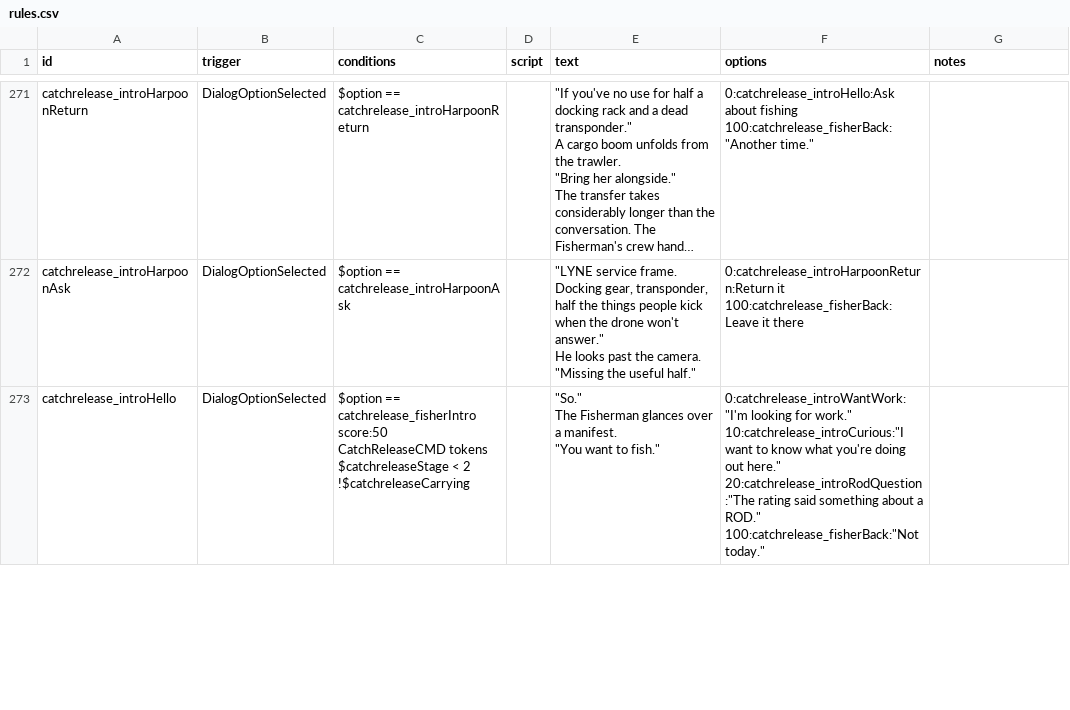
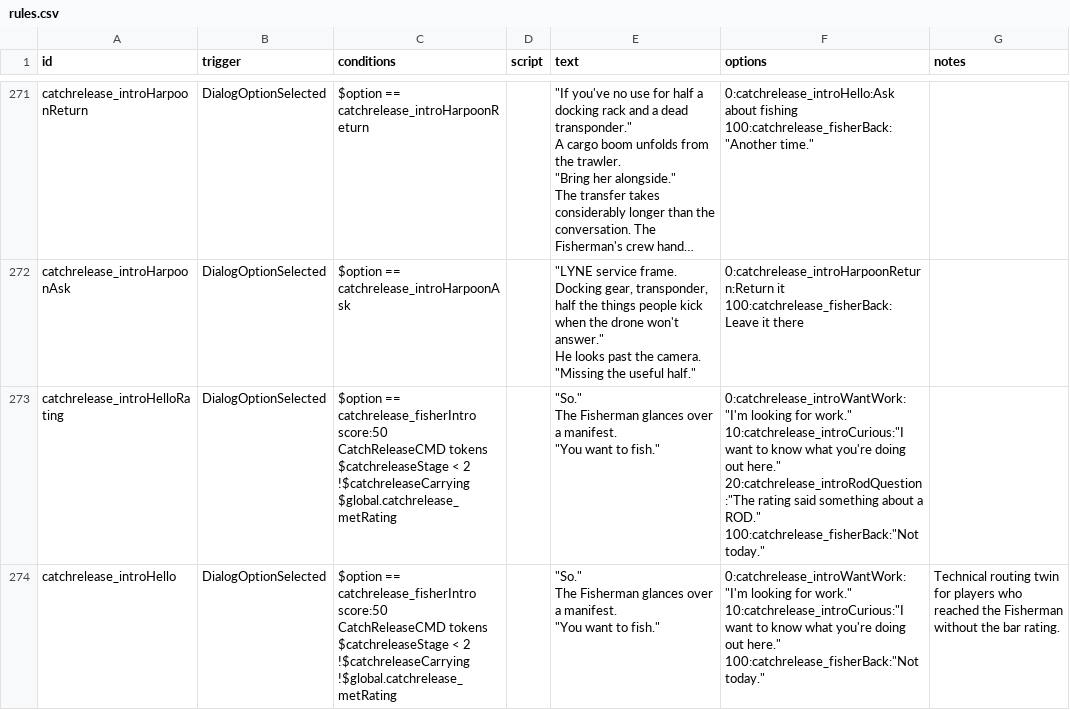
Before and after one commit to SirHartley/Catch.Release, a CSV file: data/campaign/rules.csv, drawn as a sheet; only a part is shown, gaps mark what is left out; long unchanged cells end in …; the diff covers the shown part only.

Commit message:
Gate rating-specific tutorial response

```diff
--- a/data/campaign/rules.csv
+++ b/data/campaign/rules.csv
@@ -1599,12 +1600,24 @@ He looks past the camera.
 100:catchrelease_fisherBack:Leave it there",
-catchrelease_introHello,DialogOptionSelected,"$option == catchrelease_fisherIntro score:50
-CatchReleaseCMD tokens
-$catchreleaseStage < 2
-!$catchreleaseCarrying",,"""So.""
-
-The Fisherman glances over a manifest.
-
-""You want to fish.""","0:catchrelease_introWantWork:""I'm looking for work.""
-10:catchrelease_introCurious:""I want to know what you're doing out here.""
-20:catchrelease_introRodQuestion:""The rating said something about a ROD.""
-100:catchrelease_fisherBack:""Not today.""",
+catchrelease_introHelloRating,DialogOptionSelected,"$option == catchrelease_fisherIntro score:50
+CatchReleaseCMD tokens
+$catchreleaseStage < 2
+!$catchreleaseCarrying
+$global.catchrelease_metRating",,"""So.""
+
+The Fisherman glances over a manifest.
+
+""You want to fish.""","0:catchrelease_introWantWork:""I'm looking for work.""
+10:catchrelease_introCurious:""I want to know what you're doing out here.""
+20:catchrelease_introRodQuestion:""The rating said something about a ROD.""
+100:catchrelease_fisherBack:""Not today.""",
+catchrelease_introHello,DialogOptionSelected,"$option == catchrelease_fisherIntro score:50
+CatchReleaseCMD tokens
+$catchreleaseStage < 2
+!$catchreleaseCarrying
+!$global.catchrelease_metRating",,"""So.""
+
+The Fisherman glances over a manifest.
+
+""You want to fish.""","0:catchrelease_introWantWork:""I'm looking for work.""
+10:catchrelease_introCurious:""I want to know what you're doing out here.""
+100:catchrelease_fisherBack:""Not today.""",Technical routing twin for players who reached the Fisherman without the bar rating.
```
Also changed, not shown: 1 added row and 4 edited cells elsewhere in this file, 1 other file.
